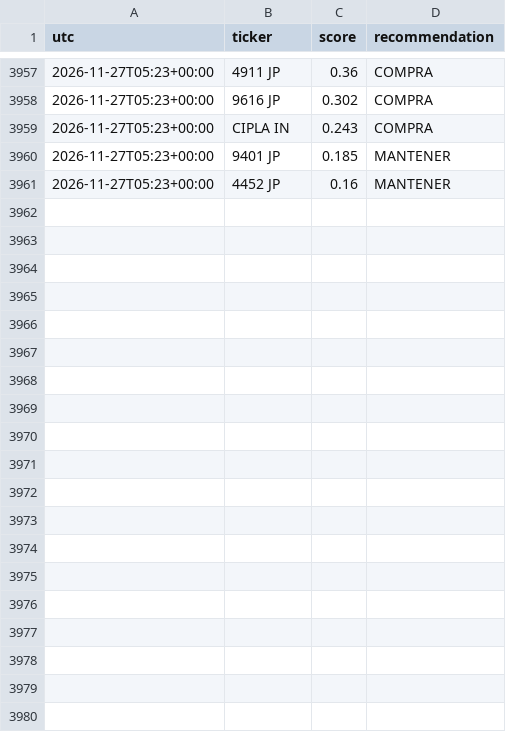
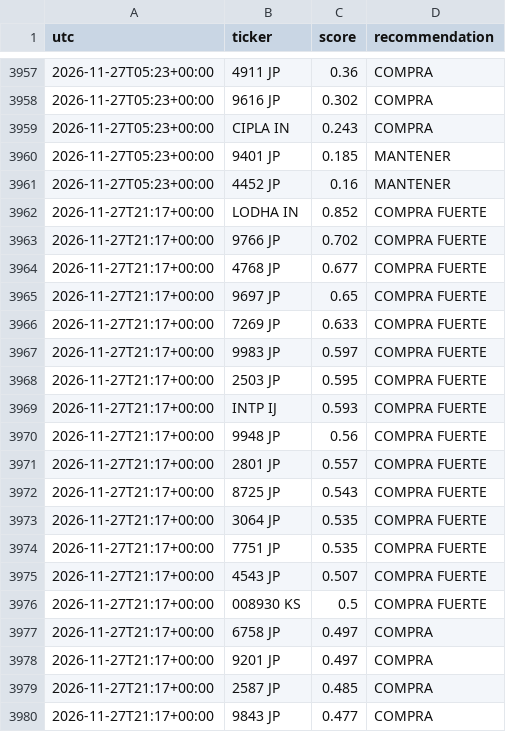
Before and after one commit to zensmid/simuklador, a CSV file: reports/history.csv, drawn as a sheet; only a part is shown, gaps mark what is left out; the diff covers the shown part only.

```diff
--- a/reports/history.csv
+++ b/reports/history.csv
@@ -3961 +3961,20 @@ utc,ticker,score,recommendation
 2026-11-27T05:23+00:00,4452 JP,0.16,MANTENER
+2026-11-27T21:17+00:00,LODHA IN,0.852,COMPRA FUERTE
+2026-11-27T21:17+00:00,9766 JP,0.702,COMPRA FUERTE
+2026-11-27T21:17+00:00,4768 JP,0.677,COMPRA FUERTE
+2026-11-27T21:17+00:00,9697 JP,0.65,COMPRA FUERTE
+2026-11-27T21:17+00:00,7269 JP,0.633,COMPRA FUERTE
+2026-11-27T21:17+00:00,9983 JP,0.597,COMPRA FUERTE
+2026-11-27T21:17+00:00,2503 JP,0.595,COMPRA FUERTE
+2026-11-27T21:17+00:00,INTP IJ,0.593,COMPRA FUERTE
+2026-11-27T21:17+00:00,9948 JP,0.56,COMPRA FUERTE
+2026-11-27T21:17+00:00,2801 JP,0.557,COMPRA FUERTE
+2026-11-27T21:17+00:00,8725 JP,0.543,COMPRA FUERTE
+2026-11-27T21:17+00:00,3064 JP,0.535,COMPRA FUERTE
+2026-11-27T21:17+00:00,7751 JP,0.535,COMPRA FUERTE
+2026-11-27T21:17+00:00,4543 JP,0.507,COMPRA FUERTE
+2026-11-27T21:17+00:00,008930 KS,0.5,COMPRA FUERTE
+2026-11-27T21:17+00:00,6758 JP,0.497,COMPRA
+2026-11-27T21:17+00:00,9201 JP,0.497,COMPRA
+2026-11-27T21:17+00:00,2587 JP,0.485,COMPRA
+2026-11-27T21:17+00:00,9843 JP,0.477,COMPRA
```
Also changed, not shown: 21 added rows elsewhere in this file, 5 other files.
